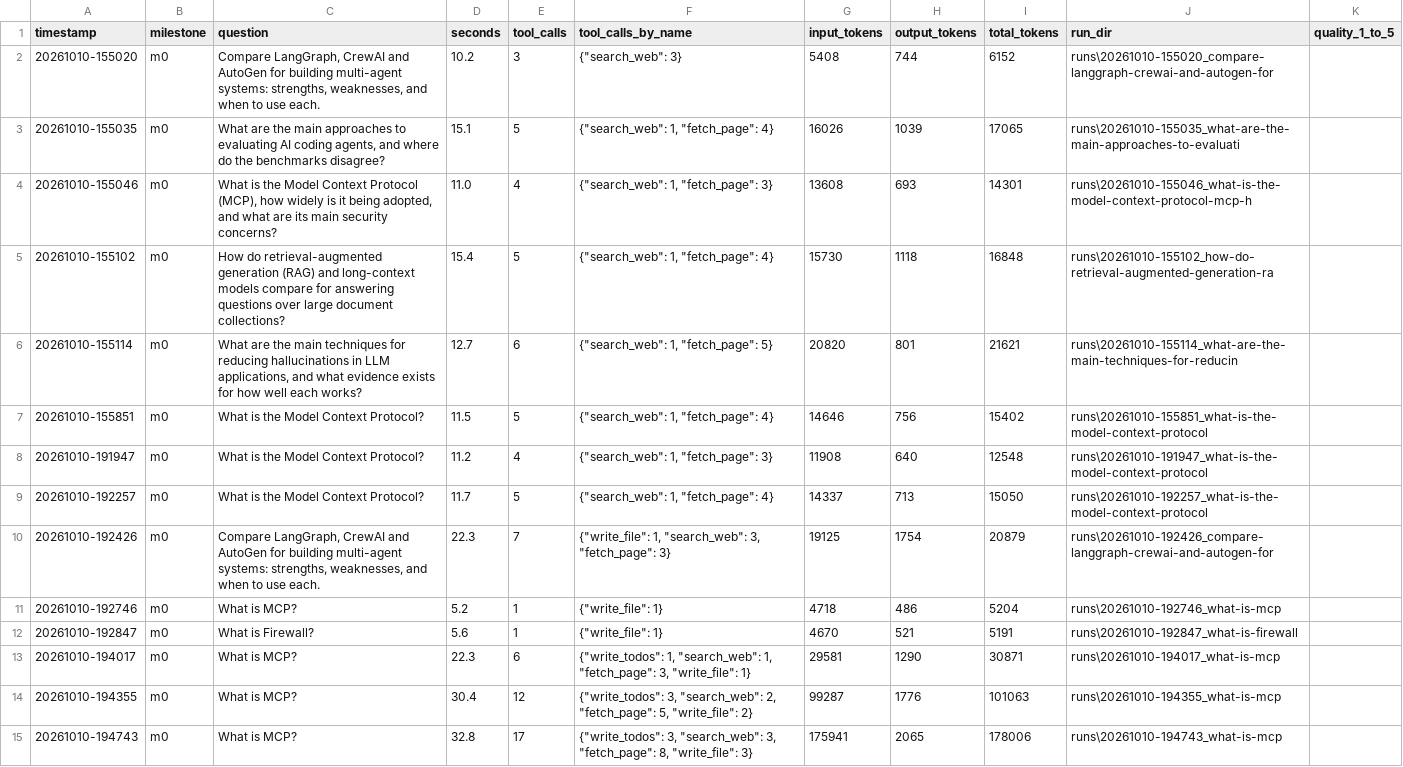
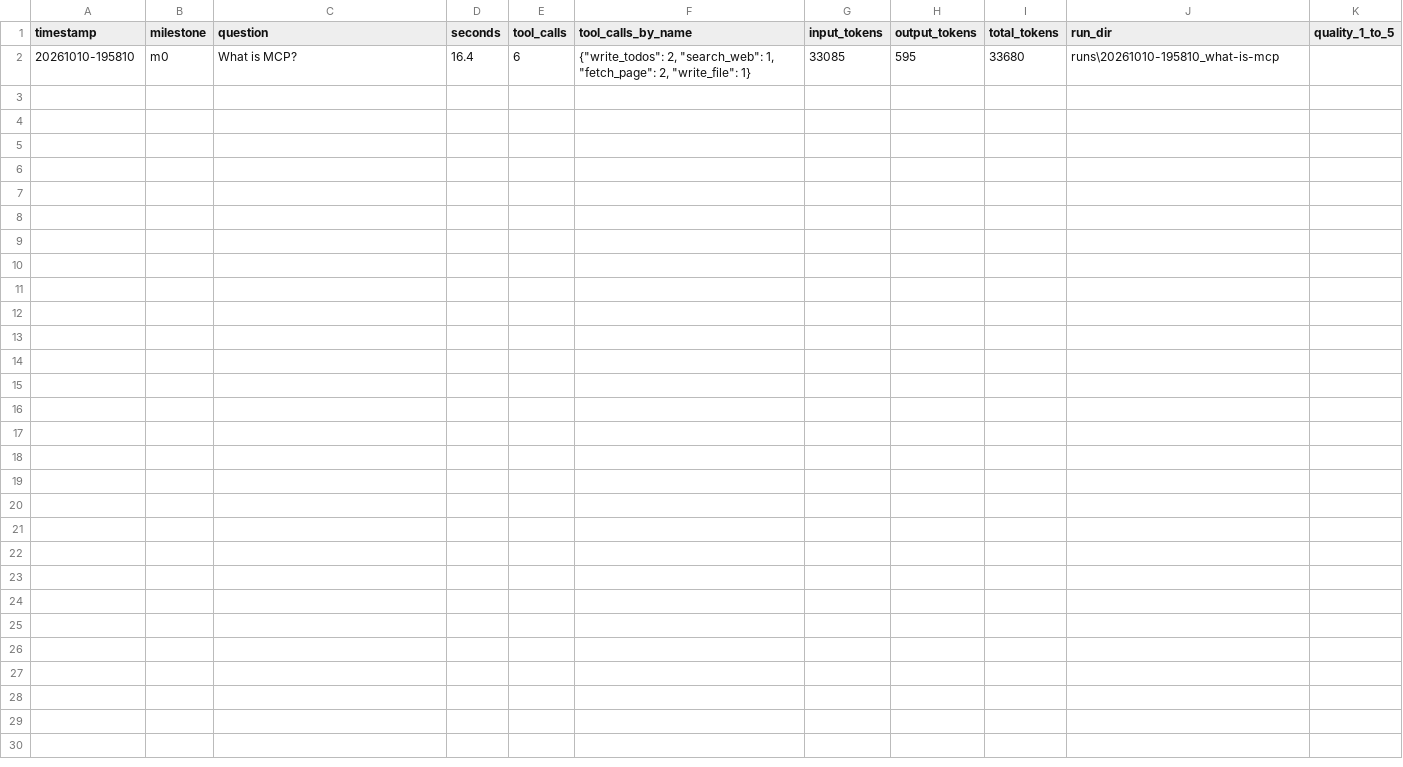
Before and after one commit to arish03-hash/Paper-to-brief, a CSV file: evals/results.csv, drawn as a sheet.

Commit message:
Version 4: Added fileSystemMiddleware

```diff
--- a/evals/results.csv
+++ b/evals/results.csv
@@ -1,15 +1,2 @@
 timestamp,milestone,question,seconds,tool_calls,tool_calls_by_name,input_tokens,output_tokens,total_tokens,run_dir,quality_1_to_5
-20261010-155020,m0,"Compare LangGraph, CrewAI and AutoGen for building multi-agent systems: strengths, weaknesses, and when to use each.",10.2,3,"{""search_web"": 3}",5408,744,6152,runs\20261010-155020_compare-langgraph-crewai-and-autogen-for,
-20261010-155035,m0,"What are the main approaches to evaluating AI coding agents, and where do the benchmarks disagree?",15.1,5,"{""search_web"": 1, ""fetch_page"": 4}",16026,1039,17065,runs\20261010-155035_what-are-the-main-approaches-to-evaluati,
-20261010-155046,m0,"What is the Model Context Protocol (MCP), how widely is it being adopted, and what are its main security concerns?",11.0,4,"{""search_web"": 1, ""fetch_page"": 3}",13608,693,14301,runs\20261010-155046_what-is-the-model-context-protocol-mcp-h,
-20261010-155102,m0,How do retrieval-augmented generation (RAG) and long-context models compare for answering questions over large document collections?,15.4,5,"{""search_web"": 1, ""fetch_page"": 4}",15730,1118,16848,runs\20261010-155102_how-do-retrieval-augmented-generation-ra,
-20261010-155114,m0,"What are the main techniques for reducing hallucinations in LLM applications, and what evidence exists for how well each works?",12.7,6,"{""search_web"": 1, ""fetch_page"": 5}",20820,801,21621,runs\20261010-155114_what-are-the-main-techniques-for-reducin,
-20261010-155851,m0,What is the Model Context Protocol?,11.5,5,"{""search_web"": 1, ""fetch_page"": 4}",14646,756,15402,runs\20261010-155851_what-is-the-model-context-protocol,
-20261010-191947,m0,What is the Model Context Protocol?,11.2,4,"{""search_web"": 1, ""fetch_page"": 3}",11908,640,12548,runs\20261010-191947_what-is-the-model-context-protocol,
-20261010-192257,m0,What is the Model Context Protocol?,11.7,5,"{""search_web"": 1, ""fetch_page"": 4}",14337,713,15050,runs\20261010-192257_what-is-the-model-context-protocol,
-20261010-192426,m0,"Compare LangGraph, CrewAI and AutoGen for building multi-agent systems: strengths, weaknesses, and when to use each.",22.3,7,"{""write_file"": 1, ""search_web"": 3, ""fetch_page"": 3}",19125,1754,20879,runs\20261010-192426_compare-langgraph-crewai-and-autogen-for,
-20261010-192746,m0,What is MCP?,5.2,1,"{""write_file"": 1}",4718,486,5204,runs\20261010-192746_what-is-mcp,
-20261010-192847,m0,What is Firewall?,5.6,1,"{""write_file"": 1}",4670,521,5191,runs\20261010-192847_what-is-firewall,
-20261010-194017,m0,What is MCP?,22.3,6,"{""write_todos"": 1, ""search_web"": 1, ""fetch_page"": 3, ""write_file"": 1}",29581,1290,30871,runs\20261010-194017_what-is-mcp,
-20261010-194355,m0,What is MCP?,30.4,12,"{""write_todos"": 3, ""search_web"": 2, ""fetch_page"": 5, ""write_file"": 2}",99287,1776,101063,runs\20261010-194355_what-is-mcp,
-20261010-194743,m0,What is MCP?,32.8,17,"{""write_todos"": 3, ""search_web"": 3, ""fetch_page"": 8, ""write_file"": 3}",175941,2065,178006,runs\20261010-194743_what-is-mcp,
+20261010-195810,m0,What is MCP?,16.4,6,"{""write_todos"": 2, ""search_web"": 1, ""fetch_page"": 2, ""write_file"": 1}",33085,595,33680,runs\20261010-195810_what-is-mcp,
```
